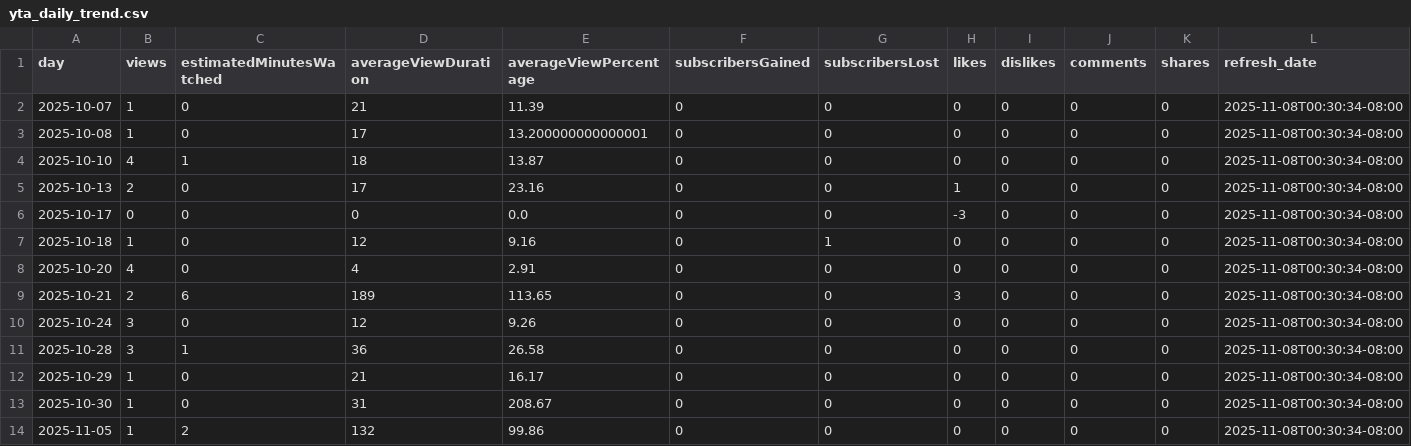
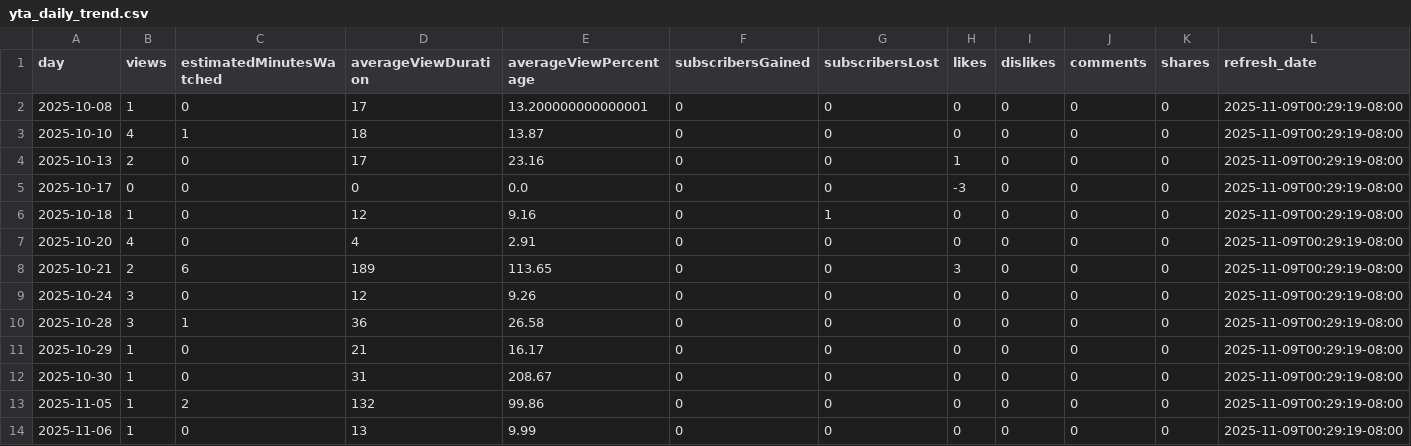
Before and after one commit to zeafang/kepilot-youtube_channel, a CSV file: yta_outputs/yta_daily_trend.csv, drawn as a sheet.

```diff
--- a/yta_outputs/yta_daily_trend.csv
+++ b/yta_outputs/yta_daily_trend.csv
@@ -1,14 +1,14 @@
 day,views,estimatedMinutesWatched,averageViewDuration,averageViewPercentage,subscribersGained,subscribersLost,likes,dislikes,comments,shares,refresh_date
-2025-10-07,1,0,21,11.39,0,0,0,0,0,0,2025-11-08T00:30:34-08:00
-2025-10-08,1,0,17,13.200000000000001,0,0,0,0,0,0,2025-11-08T00:30:34-08:00
-2025-10-10,4,1,18,13.87,0,0,0,0,0,0,2025-11-08T00:30:34-08:00
-2025-10-13,2,0,17,23.16,0,0,1,0,0,0,2025-11-08T00:30:34-08:00
-2025-10-17,0,0,0,0.0,0,0,-3,0,0,0,2025-11-08T00:30:34-08:00
-2025-10-18,1,0,12,9.16,0,1,0,0,0,0,2025-11-08T00:30:34-08:00
-2025-10-20,4,0,4,2.91,0,0,0,0,0,0,2025-11-08T00:30:34-08:00
-2025-10-21,2,6,189,113.65,0,0,3,0,0,0,2025-11-08T00:30:34-08:00
-2025-10-24,3,0,12,9.26,0,0,0,0,0,0,2025-11-08T00:30:34-08:00
-2025-10-28,3,1,36,26.58,0,0,0,0,0,0,2025-11-08T00:30:34-08:00
-2025-10-29,1,0,21,16.17,0,0,0,0,0,0,2025-11-08T00:30:34-08:00
-2025-10-30,1,0,31,208.67,0,0,0,0,0,0,2025-11-08T00:30:34-08:00
-2025-11-05,1,2,132,99.86,0,0,0,0,0,0,2025-11-08T00:30:34-08:00
+2025-10-08,1,0,17,13.200000000000001,0,0,0,0,0,0,2025-11-09T00:29:19-08:00
+2025-10-10,4,1,18,13.87,0,0,0,0,0,0,2025-11-09T00:29:19-08:00
+2025-10-13,2,0,17,23.16,0,0,1,0,0,0,2025-11-09T00:29:19-08:00
+2025-10-17,0,0,0,0.0,0,0,-3,0,0,0,2025-11-09T00:29:19-08:00
+2025-10-18,1,0,12,9.16,0,1,0,0,0,0,2025-11-09T00:29:19-08:00
+2025-10-20,4,0,4,2.91,0,0,0,0,0,0,2025-11-09T00:29:19-08:00
+2025-10-21,2,6,189,113.65,0,0,3,0,0,0,2025-11-09T00:29:19-08:00
+2025-10-24,3,0,12,9.26,0,0,0,0,0,0,2025-11-09T00:29:19-08:00
+2025-10-28,3,1,36,26.58,0,0,0,0,0,0,2025-11-09T00:29:19-08:00
+2025-10-29,1,0,21,16.17,0,0,0,0,0,0,2025-11-09T00:29:19-08:00
+2025-10-30,1,0,31,208.67,0,0,0,0,0,0,2025-11-09T00:29:19-08:00
+2025-11-05,1,2,132,99.86,0,0,0,0,0,0,2025-11-09T00:29:19-08:00
+2025-11-06,1,0,13,9.99,0,0,0,0,0,0,2025-11-09T00:29:19-08:00
```
Also changed, not shown: yta_outputs/yta_top_videos.csv, yta_outputs/yta_traffic_sources.csv.
